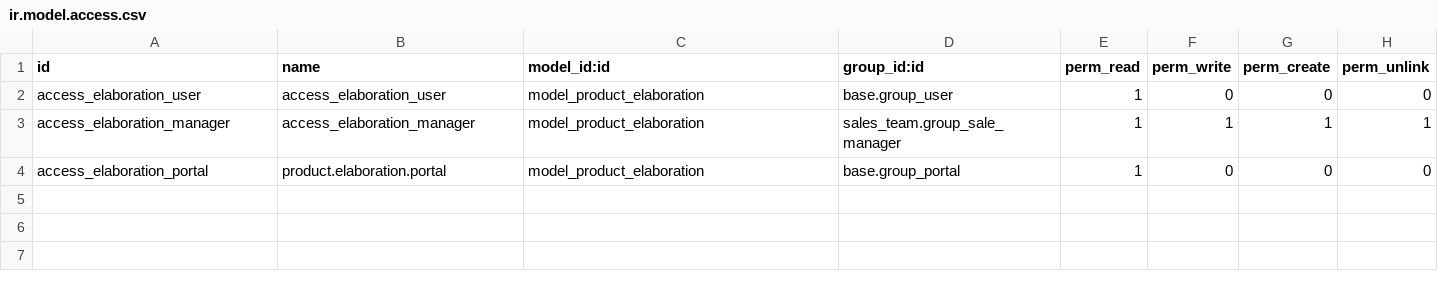
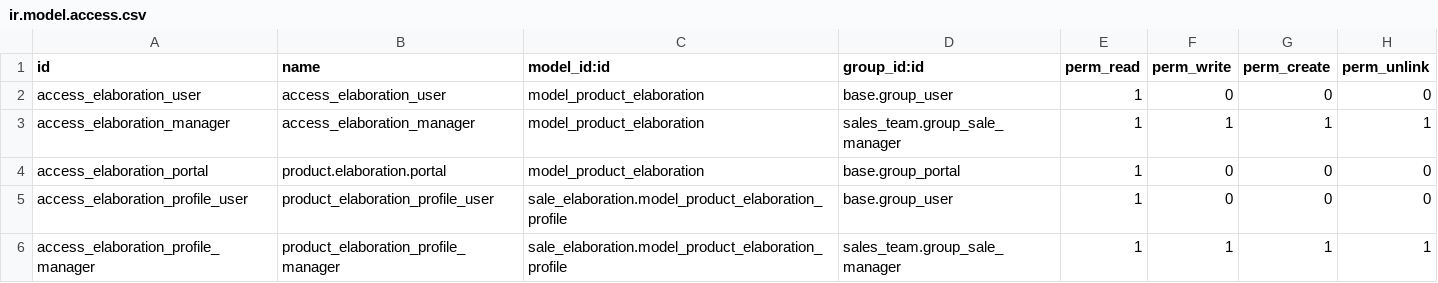
Before and after one commit to komit-consulting/sale-workflow, a CSV file: sale_elaboration/security/ir.model.access.csv, drawn as a sheet.

Commit message:
[IMP] sale_elaboration: Add elaboration profiles

```diff
--- a/sale_elaboration/security/ir.model.access.csv
+++ b/sale_elaboration/security/ir.model.access.csv
@@ -4 +4,3 @@ access_elaboration_manager,access_elaboration_manager,model_product_elaboration,
 access_elaboration_portal,product.elaboration.portal,model_product_elaboration,base.group_portal,1,0,0,0
+access_elaboration_profile_user,product_elaboration_profile_user,sale_elaboration.model_product_elaboration_profile,base.group_user,1,0,0,0
+access_elaboration_profile_manager,product_elaboration_profile_manager,sale_elaboration.model_product_elaboration_profile,sales_team.group_sale_manager,1,1,1,1
```
Also changed, not shown: 14 other files.
